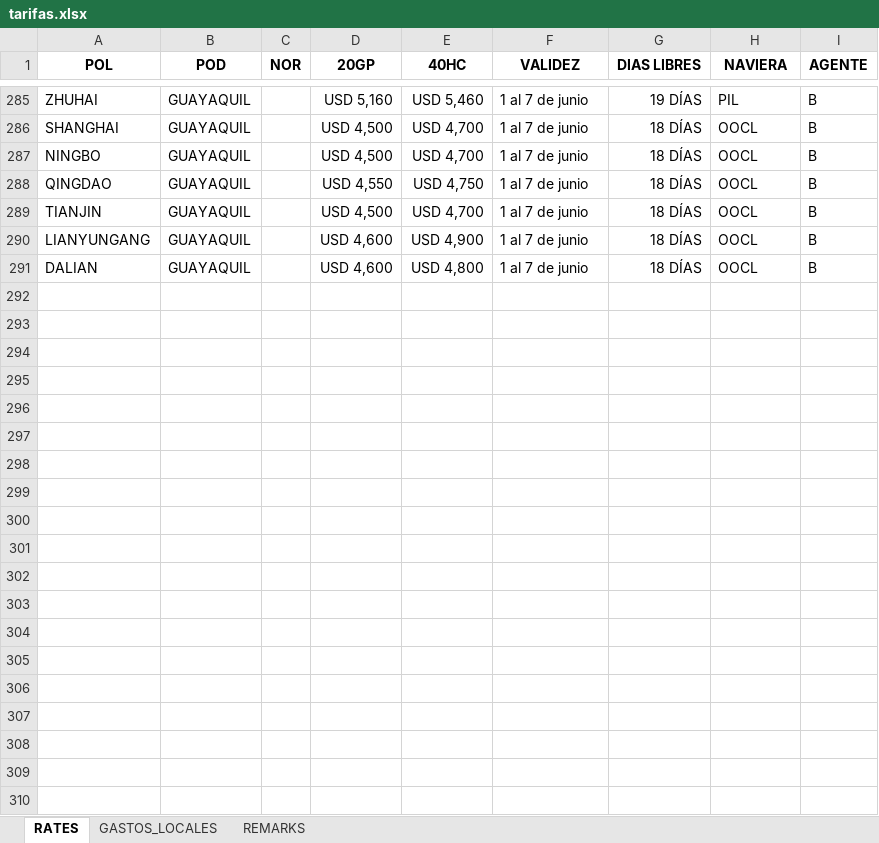
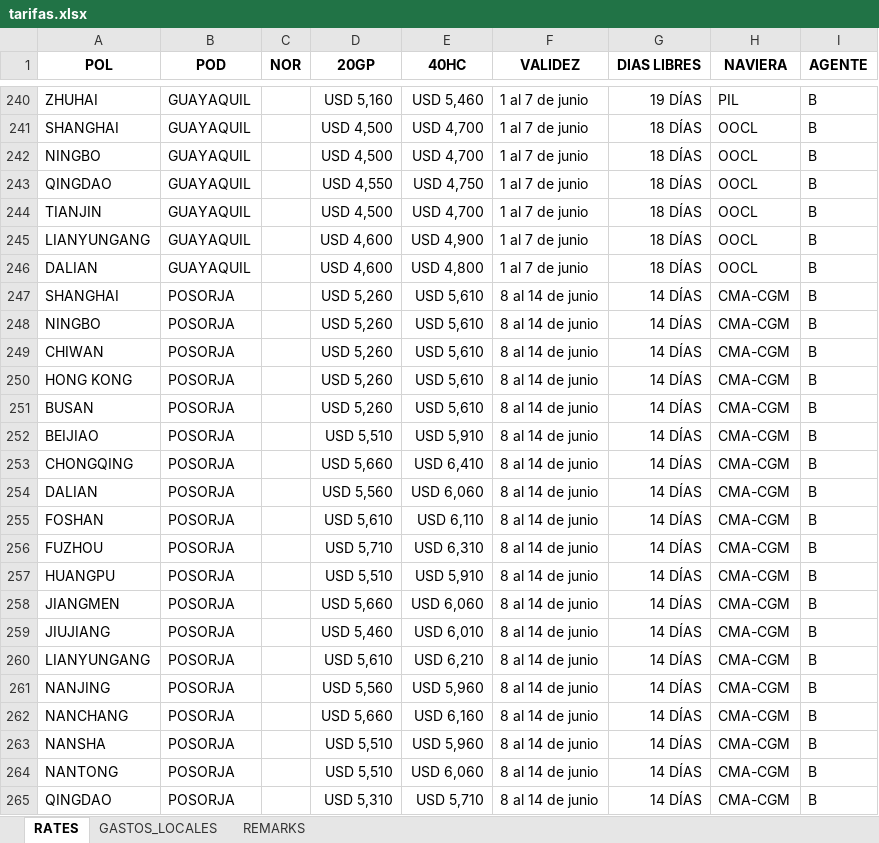
Before and after one commit to asiapac-hub/asiapac-rates, an Excel workbook: data/tarifas.xlsx, sheet RATES, drawn as a sheet; only a part is shown, gaps mark what is left out; values as stored, in another font and other column widths than the file's, no borders; the diff covers the shown part only; the diff names each change by its address in the sheet, - before the commit and + after, or states it on an @@ line.

Commit message:
Add files via upload

```diff
--- a/data/tarifas.xlsx (sheet RATES)
+++ b/data/tarifas.xlsx (sheet RATES)
+row 247: SHANGHAI | POSORJA |  | USD 5,260 | USD 5,610 | 8 al 14 de junio | 14 DÍAS | CMA-CGM | B
+row 248: NINGBO | POSORJA |  | USD 5,260 | USD 5,610 | 8 al 14 de junio | 14 DÍAS | CMA-CGM | B
+row 249: CHIWAN | POSORJA |  | USD 5,260 | USD 5,610 | 8 al 14 de junio | 14 DÍAS | CMA-CGM | B
+row 250: HONG KONG | POSORJA |  | USD 5,260 | USD 5,610 | 8 al 14 de junio | 14 DÍAS | CMA-CGM | B
+row 251: BUSAN | POSORJA |  | USD 5,260 | USD 5,610 | 8 al 14 de junio | 14 DÍAS | CMA-CGM | B
+row 252: BEIJIAO | POSORJA |  | USD 5,510 | USD 5,910 | 8 al 14 de junio | 14 DÍAS | CMA-CGM | B
+row 253: CHONGQING | POSORJA |  | USD 5,660 | USD 6,410 | 8 al 14 de junio | 14 DÍAS | CMA-CGM | B
+row 254: DALIAN | POSORJA |  | USD 5,560 | USD 6,060 | 8 al 14 de junio | 14 DÍAS | CMA-CGM | B
+row 255: FOSHAN | POSORJA |  | USD 5,610 | USD 6,110 | 8 al 14 de junio | 14 DÍAS | CMA-CGM | B
+row 256: FUZHOU | POSORJA |  | USD 5,710 | USD 6,310 | 8 al 14 de junio | 14 DÍAS | CMA-CGM | B
+row 257: HUANGPU | POSORJA |  | USD 5,510 | USD 5,910 | 8 al 14 de junio | 14 DÍAS | CMA-CGM | B
+row 258: JIANGMEN | POSORJA |  | USD 5,660 | USD 6,060 | 8 al 14 de junio | 14 DÍAS | CMA-CGM | B
+row 259: JIUJIANG | POSORJA |  | USD 5,460 | USD 6,010 | 8 al 14 de junio | 14 DÍAS | CMA-CGM | B
+row 260: LIANYUNGANG | POSORJA |  | USD 5,610 | USD 6,210 | 8 al 14 de junio | 14 DÍAS | CMA-CGM | B
+row 261: NANJING | POSORJA |  | USD 5,560 | USD 5,960 | 8 al 14 de junio | 14 DÍAS | CMA-CGM | B
+row 262: NANCHANG | POSORJA |  | USD 5,660 | USD 6,160 | 8 al 14 de junio | 14 DÍAS | CMA-CGM | B
+row 263: NANSHA | POSORJA |  | USD 5,510 | USD 5,960 | 8 al 14 de junio | 14 DÍAS | CMA-CGM | B
+row 264: NANTONG | POSORJA |  | USD 5,510 | USD 6,060 | 8 al 14 de junio | 14 DÍAS | CMA-CGM | B
+row 265: QINGDAO | POSORJA |  | USD 5,310 | USD 5,710 | 8 al 14 de junio | 14 DÍAS | CMA-CGM | B
```
Also changed, not shown: 163 added rows, 45 removed rows and 48 edited cells elsewhere in this sheet.
